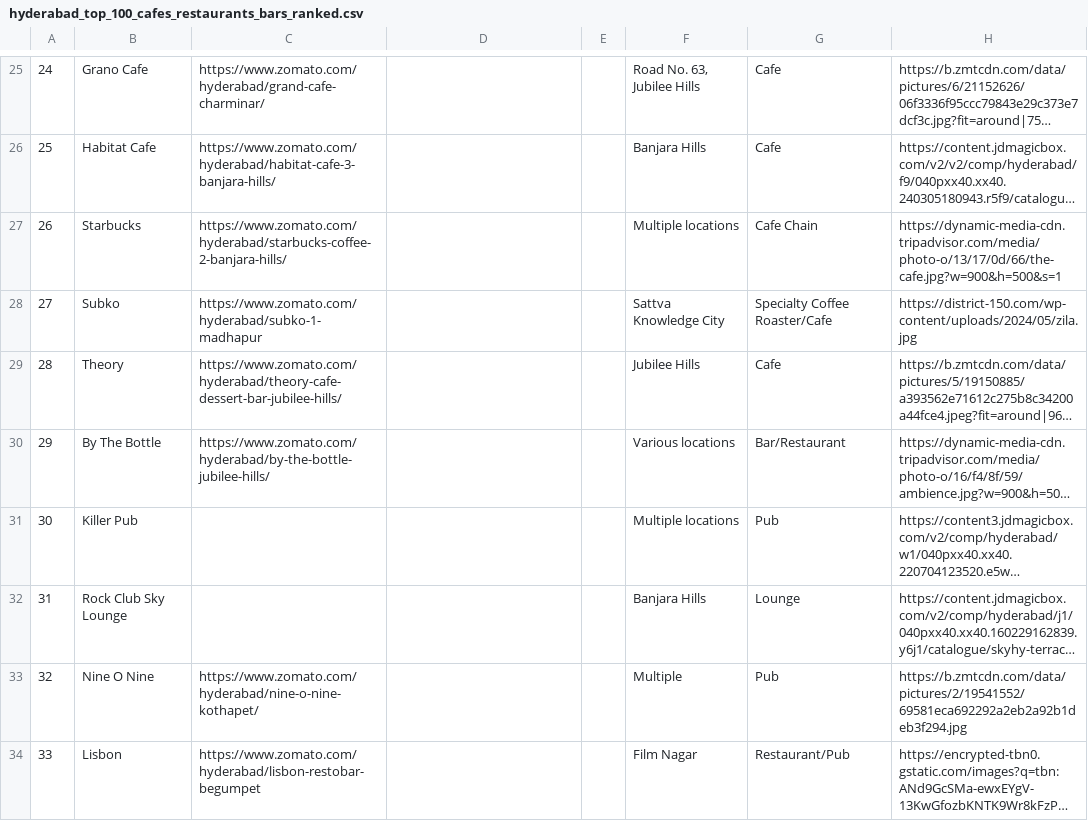
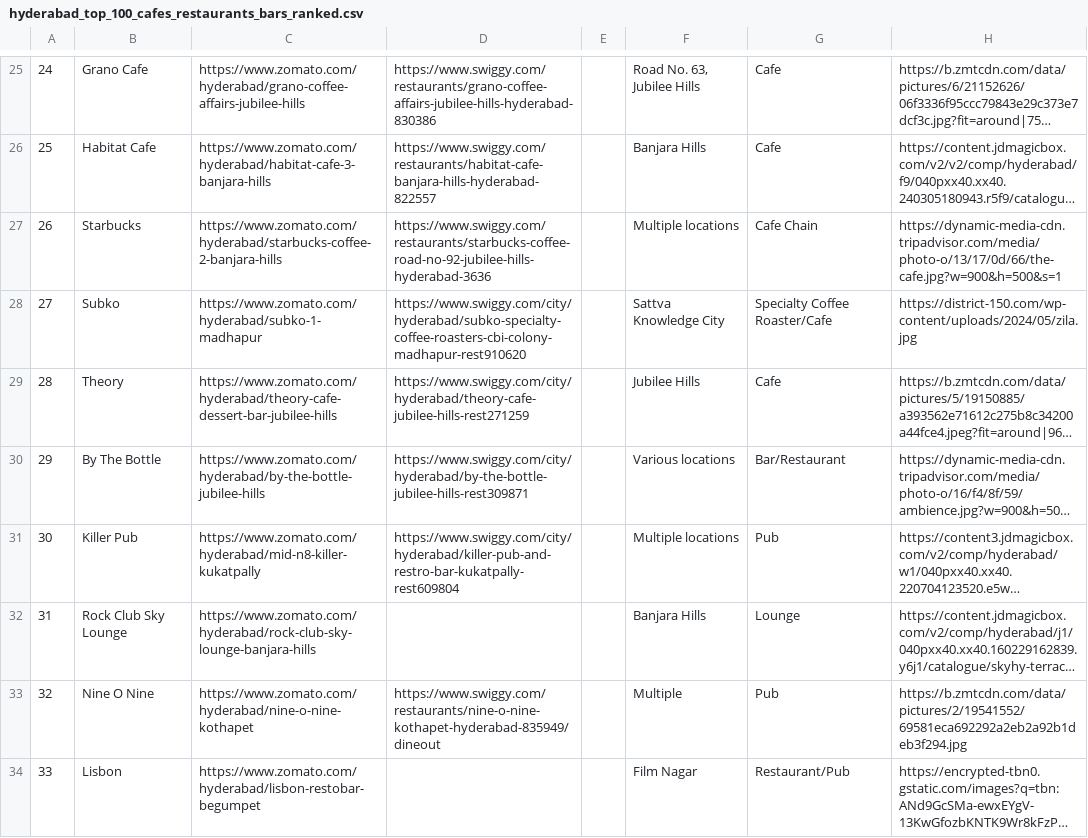
Before and after one commit to LAG-4/cafefinder, a CSV file: cafefindhyd/assets/data/hyderabad_top_100_cafes_restaurants_bars_ranked.csv, drawn as a sheet; only a part is shown, gaps mark what is left out; long unchanged cells end in …; the diff covers the shown part only; the diff names each change by its address in the sheet, - before the commit and + after, or states it on an @@ line.

```diff
--- a/cafefindhyd/assets/data/hyderabad_top_100_cafes_restaurants_bars_ranked.csv
+++ b/cafefindhyd/assets/data/hyderabad_top_100_cafes_restaurants_bars_ranked.csv
-C25: https://www.zomato.com/hyderabad/grand-cafe-charminar/
+C25: https://www.zomato.com/hyderabad/grano-coffee-affairs-jubilee-hills
-D25: (empty)
+D25: https://www.swiggy.com/restaurants/grano-coffee-affairs-jubilee-hills-hyderabad-830386
-C26: https://www.zomato.com/hyderabad/habitat-cafe-3-banjara-hills/
+C26: https://www.zomato.com/hyderabad/habitat-cafe-3-banjara-hills
-D26: (empty)
+D26: https://www.swiggy.com/restaurants/habitat-cafe-banjara-hills-hyderabad-822557
-C27: https://www.zomato.com/hyderabad/starbucks-coffee-2-banjara-hills/
+C27: https://www.zomato.com/hyderabad/starbucks-coffee-2-banjara-hills
-D27: (empty)
+D27: https://www.swiggy.com/restaurants/starbucks-coffee-road-no-92-jubilee-hills-hyderabad-3636
-D28: (empty)
+D28: https://www.swiggy.com/city/hyderabad/subko-specialty-coffee-roasters-cbi-colony-madhapur-rest910620
-C29: https://www.zomato.com/hyderabad/theory-cafe-dessert-bar-jubilee-hills/
+C29: https://www.zomato.com/hyderabad/theory-cafe-dessert-bar-jubilee-hills
-D29: (empty)
+D29: https://www.swiggy.com/city/hyderabad/theory-cafe-jubilee-hills-rest271259
-C30: https://www.zomato.com/hyderabad/by-the-bottle-jubilee-hills/
+C30: https://www.zomato.com/hyderabad/by-the-bottle-jubilee-hills
-D30: (empty)
+D30: https://www.swiggy.com/city/hyderabad/by-the-bottle-jubilee-hills-rest309871
-C31: (empty)
+C31: https://www.zomato.com/hyderabad/mid-n8-killer-kukatpally
-D31: (empty)
+D31: https://www.swiggy.com/city/hyderabad/killer-pub-and-restro-bar-kukatpally-rest609804
-C32: (empty)
+C32: https://www.zomato.com/hyderabad/rock-club-sky-lounge-banjara-hills
-C33: https://www.zomato.com/hyderabad/nine-o-nine-kothapet/
+C33: https://www.zomato.com/hyderabad/nine-o-nine-kothapet
-D33: (empty)
+D33: https://www.swiggy.com/restaurants/nine-o-nine-kothapet-hyderabad-835949/dineout
```
Also changed, not shown: 95 edited cells elsewhere in this file.
